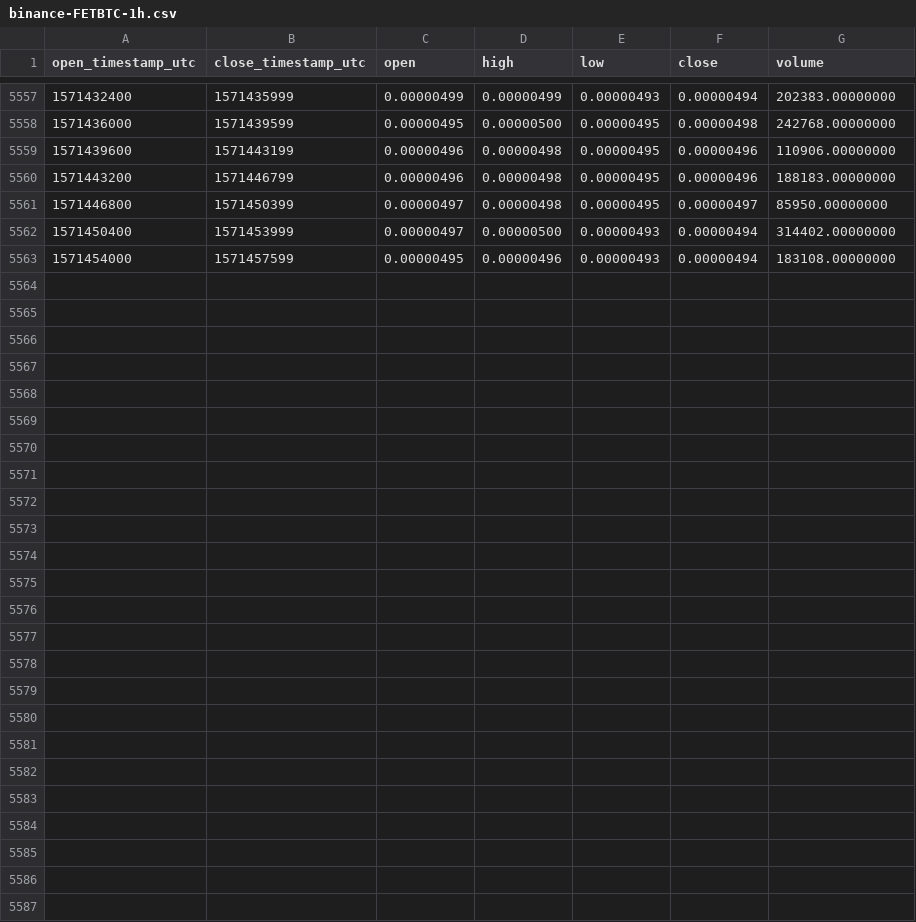
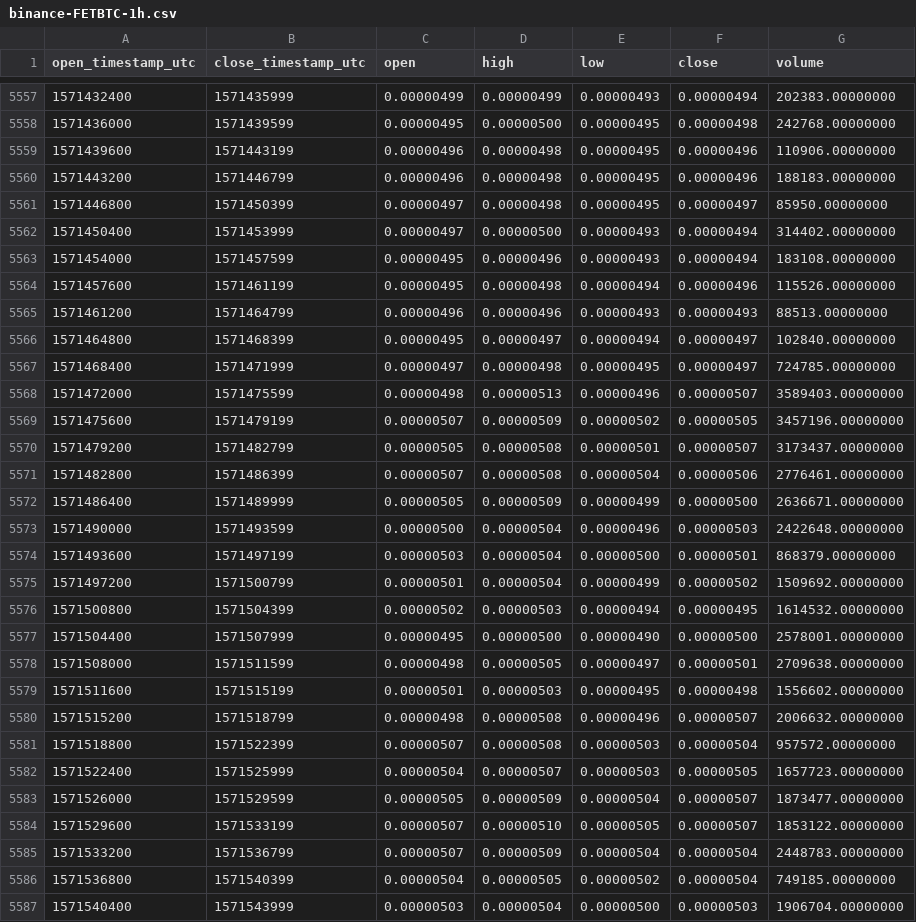
Before and after one commit to cryptobigbro/binance-FETBTC, a CSV file: binance-FETBTC-1h.csv, drawn as a sheet; only a part is shown, gaps mark what is left out; the diff names each change by its address in the sheet, - before the commit and + after, or states it on an @@ line.

Commit message:
Update OHLCV data.

```diff
--- a/binance-FETBTC-1h.csv
+++ b/binance-FETBTC-1h.csv
+row 5564: 1571457600 | 1571461199 | 0.00000495 | 0.00000498 | 0.00000494 | 0.00000496 | 115526.00000000
+row 5565: 1571461200 | 1571464799 | 0.00000496 | 0.00000496 | 0.00000493 | 0.00000493 | 88513.00000000
+row 5566: 1571464800 | 1571468399 | 0.00000495 | 0.00000497 | 0.00000494 | 0.00000497 | 102840.00000000
+row 5567: 1571468400 | 1571471999 | 0.00000497 | 0.00000498 | 0.00000495 | 0.00000497 | 724785.00000000
+row 5568: 1571472000 | 1571475599 | 0.00000498 | 0.00000513 | 0.00000496 | 0.00000507 | 3589403.00000000
+row 5569: 1571475600 | 1571479199 | 0.00000507 | 0.00000509 | 0.00000502 | 0.00000505 | 3457196.00000000
+row 5570: 1571479200 | 1571482799 | 0.00000505 | 0.00000508 | 0.00000501 | 0.00000507 | 3173437.00000000
+row 5571: 1571482800 | 1571486399 | 0.00000507 | 0.00000508 | 0.00000504 | 0.00000506 | 2776461.00000000
+row 5572: 1571486400 | 1571489999 | 0.00000505 | 0.00000509 | 0.00000499 | 0.00000500 | 2636671.00000000
+row 5573: 1571490000 | 1571493599 | 0.00000500 | 0.00000504 | 0.00000496 | 0.00000503 | 2422648.00000000
+row 5574: 1571493600 | 1571497199 | 0.00000503 | 0.00000504 | 0.00000500 | 0.00000501 | 868379.00000000
+row 5575: 1571497200 | 1571500799 | 0.00000501 | 0.00000504 | 0.00000499 | 0.00000502 | 1509692.00000000
+row 5576: 1571500800 | 1571504399 | 0.00000502 | 0.00000503 | 0.00000494 | 0.00000495 | 1614532.00000000
+row 5577: 1571504400 | 1571507999 | 0.00000495 | 0.00000500 | 0.00000490 | 0.00000500 | 2578001.00000000
+row 5578: 1571508000 | 1571511599 | 0.00000498 | 0.00000505 | 0.00000497 | 0.00000501 | 2709638.00000000
+row 5579: 1571511600 | 1571515199 | 0.00000501 | 0.00000503 | 0.00000495 | 0.00000498 | 1556602.00000000
+row 5580: 1571515200 | 1571518799 | 0.00000498 | 0.00000508 | 0.00000496 | 0.00000507 | 2006632.00000000
+row 5581: 1571518800 | 1571522399 | 0.00000507 | 0.00000508 | 0.00000503 | 0.00000504 | 957572.00000000
+row 5582: 1571522400 | 1571525999 | 0.00000504 | 0.00000507 | 0.00000503 | 0.00000505 | 1657723.00000000
+row 5583: 1571526000 | 1571529599 | 0.00000505 | 0.00000509 | 0.00000504 | 0.00000507 | 1873477.00000000
+row 5584: 1571529600 | 1571533199 | 0.00000507 | 0.00000510 | 0.00000505 | 0.00000507 | 1853122.00000000
+row 5585: 1571533200 | 1571536799 | 0.00000507 | 0.00000509 | 0.00000504 | 0.00000504 | 2448783.00000000
+row 5586: 1571536800 | 1571540399 | 0.00000504 | 0.00000505 | 0.00000502 | 0.00000504 | 749185.00000000
+row 5587: 1571540400 | 1571543999 | 0.00000503 | 0.00000504 | 0.00000500 | 0.00000503 | 1906704.00000000
```
Also changed, not shown: binance-FETBTC-1d.csv.
